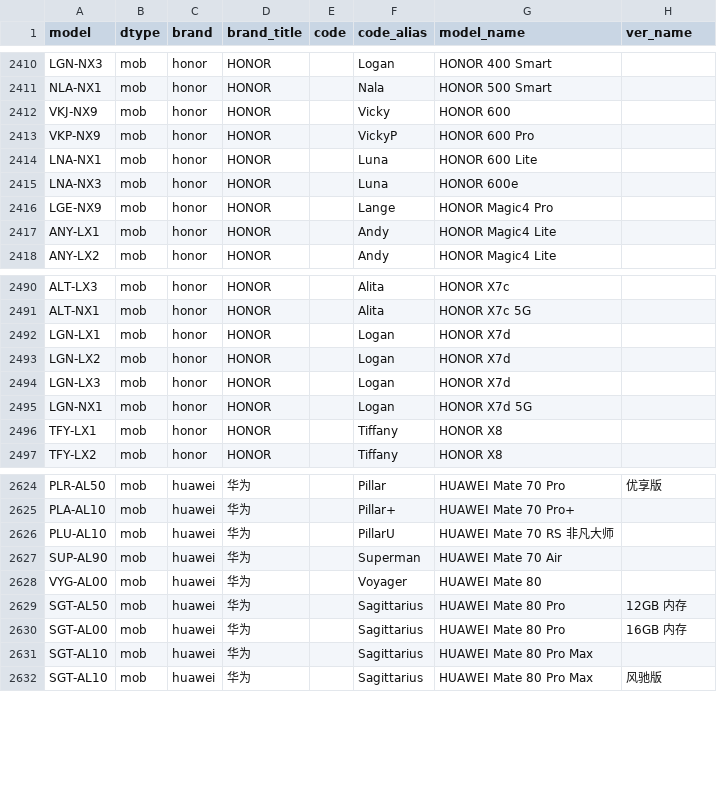
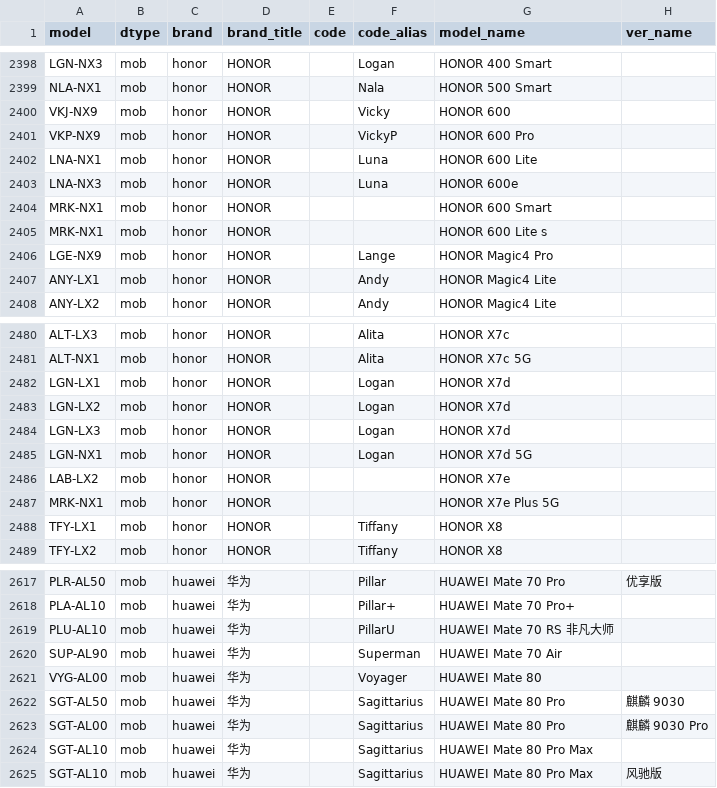
Before and after one commit to ITxiao6666/MobileModels-csv, a CSV file: models.csv, drawn as a sheet; only a part is shown, gaps mark what is left out; the diff covers the shown part only.

```diff
--- a/models.csv
+++ b/models.csv
@@ -2415,2 +2403,4 @@ LNA-NX1,mob,honor,HONOR,,Luna,HONOR 600 Lite,
 LNA-NX3,mob,honor,HONOR,,Luna,HONOR 600e,
+MRK-NX1,mob,honor,HONOR,,,HONOR 600 Smart,
+MRK-NX1,mob,honor,HONOR,,,HONOR 600 Lite s,
 LGE-NX9,mob,honor,HONOR,,Lange,HONOR Magic4 Pro,
@@ -2495,2 +2485,4 @@ LGN-LX3,mob,honor,HONOR,,Logan,HONOR X7d,
 LGN-NX1,mob,honor,HONOR,,Logan,HONOR X7d 5G,
+LAB-LX2,mob,honor,HONOR,,,HONOR X7e,
+MRK-NX1,mob,honor,HONOR,,,HONOR X7e Plus 5G,
 TFY-LX1,mob,honor,HONOR,,Tiffany,HONOR X8,
@@ -2628,4 +2621,4 @@ SUP-AL90,mob,huawei,华为,,Superman,HUAWEI Mate 70 Air,
 VYG-AL00,mob,huawei,华为,,Voyager,HUAWEI Mate 80,
-SGT-AL50,mob,huawei,华为,,Sagittarius,HUAWEI Mate 80 Pro,12GB 内存
-SGT-AL00,mob,huawei,华为,,Sagittarius,HUAWEI Mate 80 Pro,16GB 内存
+SGT-AL50,mob,huawei,华为,,Sagittarius,HUAWEI Mate 80 Pro,麒麟 9030
+SGT-AL00,mob,huawei,华为,,Sagittarius,HUAWEI Mate 80 Pro,麒麟 9030 Pro
 SGT-AL10,mob,huawei,华为,,Sagittarius,HUAWEI Mate 80 Pro Max,
```
Also changed, not shown: 8 added rows and 12 removed rows elsewhere in this file, 1 other file.
